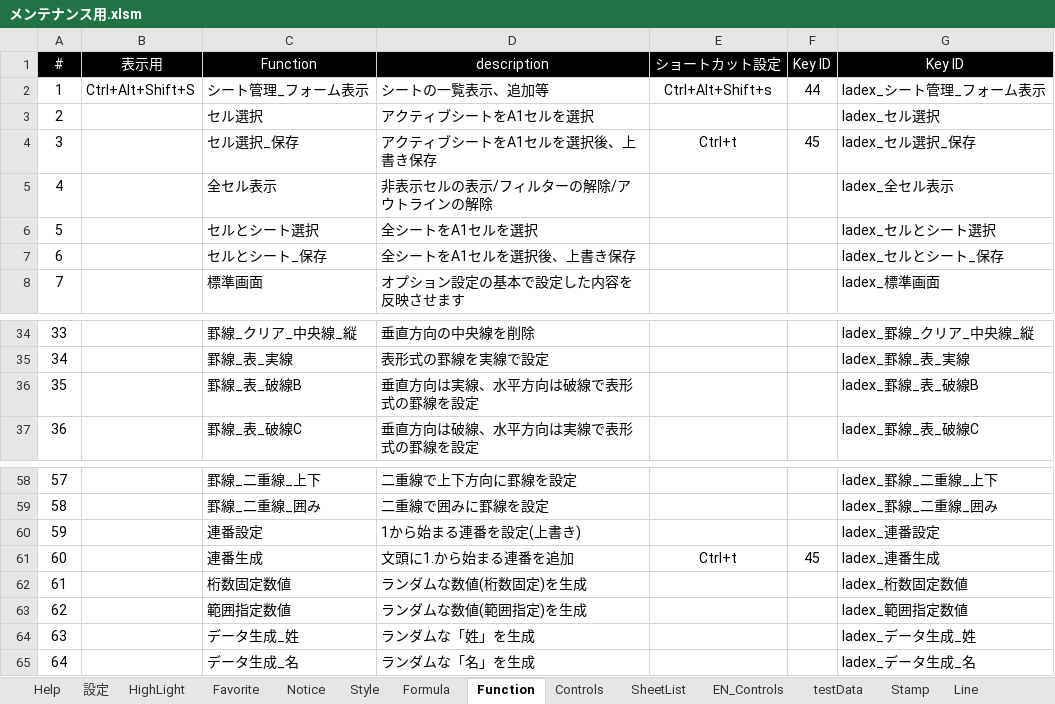
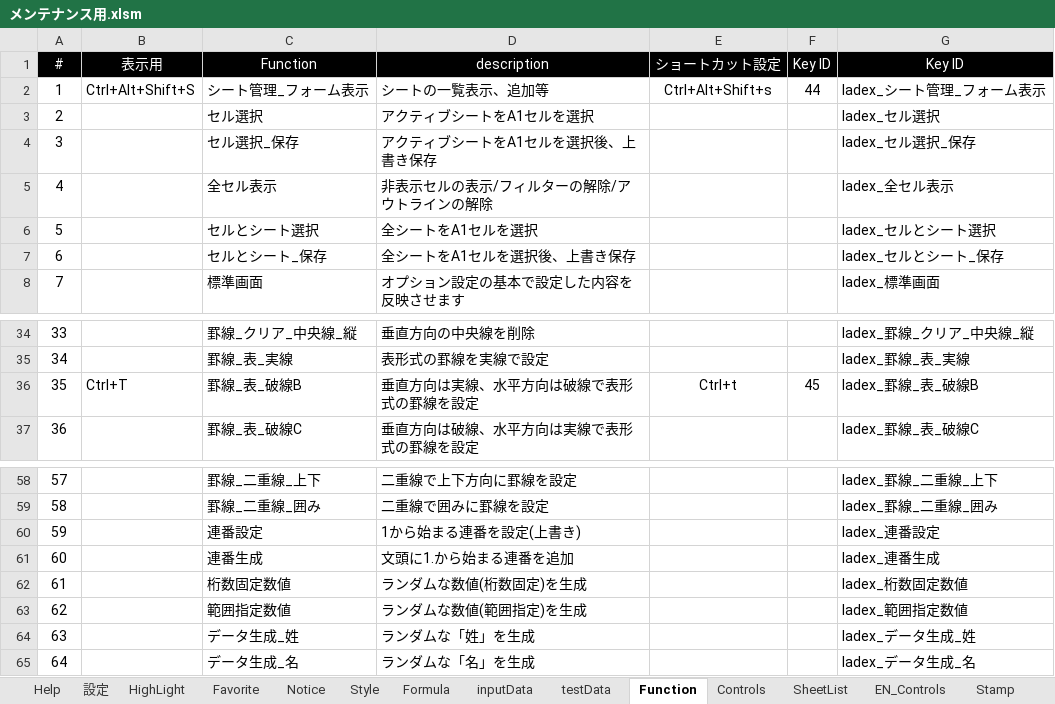
Before and after one commit to bkoizumi/Ladex, an Excel workbook: メンテナンス用.xlsm, sheet Function, drawn as a sheet; only a part is shown, gaps mark what is left out; values as stored, in another font and other column widths than the file's, no borders; the diff names each change by its address in the sheet, - before the commit and + after, or states it on an @@ line.

```diff
--- a/メンテナンス用.xlsm (sheet Function)
+++ b/メンテナンス用.xlsm (sheet Function)
+sheet tab: inputData
@@ sheet tab order changed: Help | 設定 | HighLight | Favorite | Notice | Style | Formula | inputData | testData | Function | Controls | SheetList | EN_Controls | Stamp @@
-E4 (ショートカット設定): Ctrl+t
+E4 (ショートカット設定): (empty)
-F4 (Key ID): 45
+F4 (Key ID): (empty)
-B36 (表示用): (empty)
+B36 (表示用): Ctrl+T
-E36 (ショートカット設定): (empty)
+E36 (ショートカット設定): Ctrl+t
-F36 (Key ID): (empty)
+F36 (Key ID): 45
-E61 (ショートカット設定): Ctrl+t
+E61 (ショートカット設定): (empty)
-F61 (Key ID): 45
+F61 (Key ID): (empty)
```
Also changed, not shown: sheet SheetList, sheet Formula, sheet 設定, sheet Style, charts or pictures, Ladex/スタイル情報.xlsx, 27 other files.
